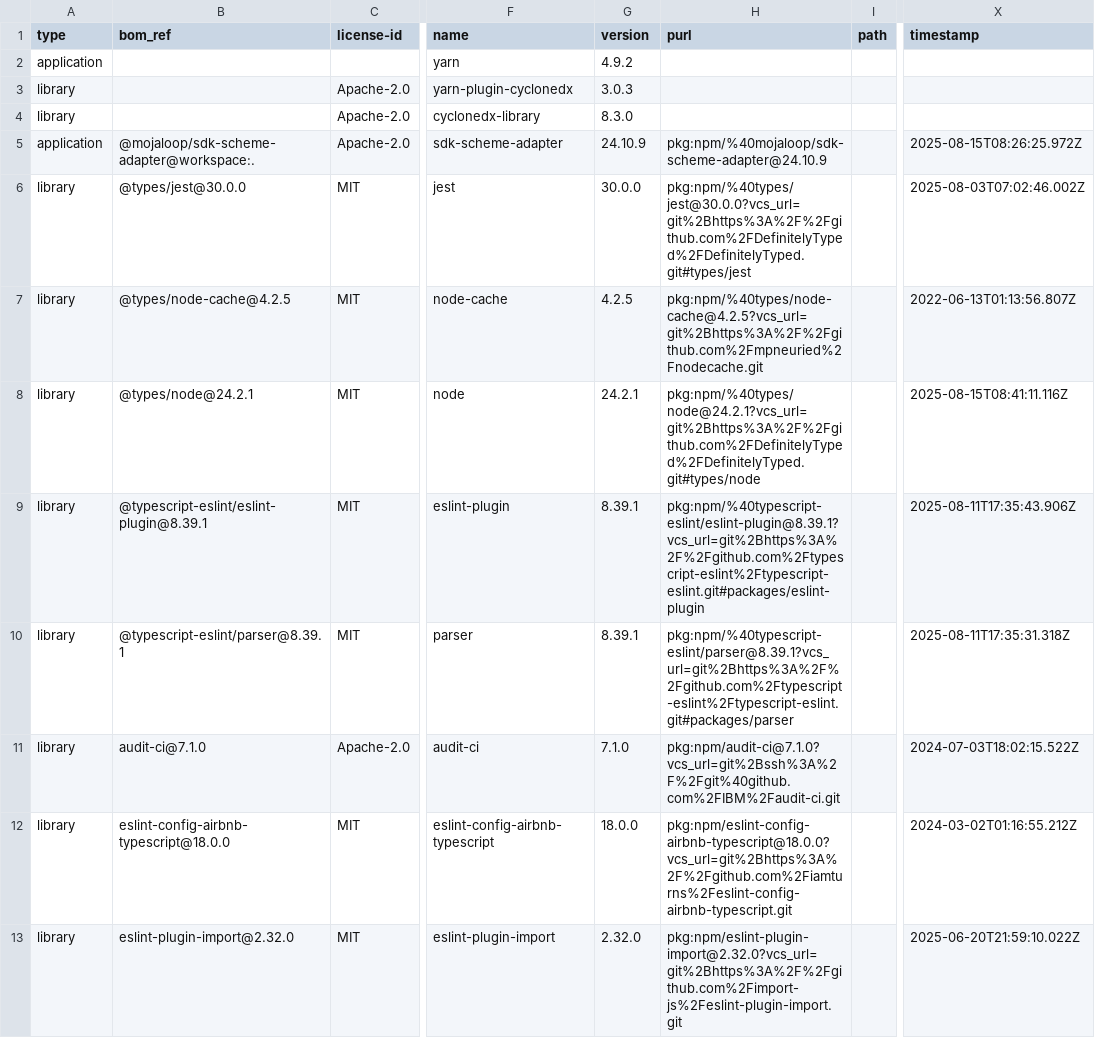
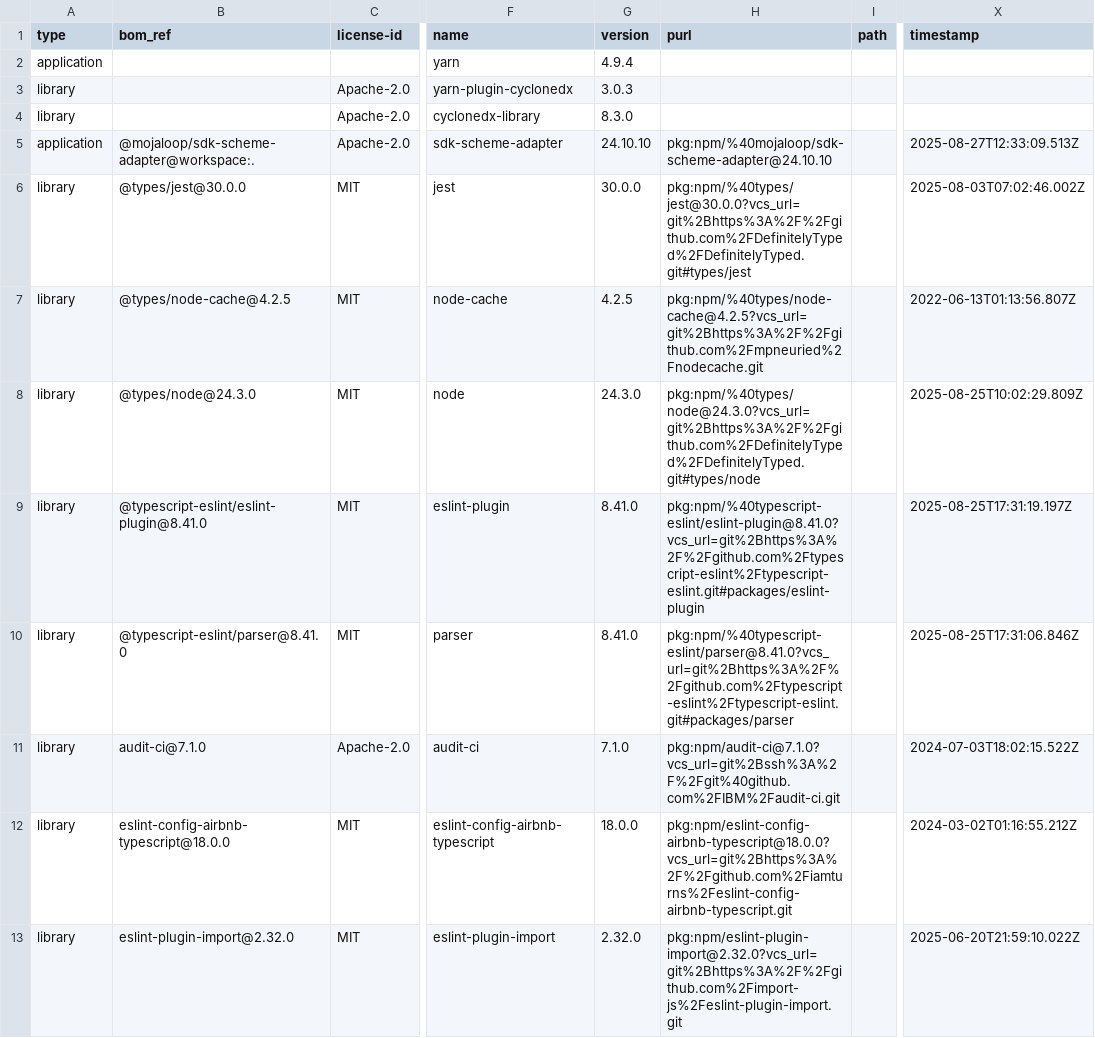
Before and after one commit to mojaloop/sdk-scheme-adapter, a CSV file: sbom-v24.10.10.csv (was sbom-v24.10.9.csv), drawn as a sheet; only a part is shown, gaps mark what is left out; the diff covers the shown part only; the diff names each change by its address in the sheet, - before the commit and + after, or states it on an @@ line.

```diff
--- a/sbom-v24.10.9.csv
+++ b/sbom-v24.10.10.csv
-G2 (version): 4.9.2
+G2 (version): 4.9.4
-G5 (version): 24.10.9
+G5 (version): 24.10.10
-H5 (purl): pkg:npm/%40mojaloop/sdk-scheme-adapter@24.10.9
+H5 (purl): pkg:npm/%40mojaloop/sdk-scheme-adapter@24.10.10
-X5 (timestamp): 2025-08-15T08:26:25.972Z
+X5 (timestamp): 2025-08-27T12:33:09.513Z
-B8 (bom_ref): @types/node@24.2.1
+B8 (bom_ref): @types/node@24.3.0
-G8 (version): 24.2.1
+G8 (version): 24.3.0
-H8 (purl): pkg:npm/%40types/node@24.2.1?vcs_url=git%2Bhttps%3A%2F%2Fgithub.com%2FDefinitelyTyped%2FDefinitelyTyped.git#types/node
+H8 (purl): pkg:npm/%40types/node@24.3.0?vcs_url=git%2Bhttps%3A%2F%2Fgithub.com%2FDefinitelyTyped%2FDefinitelyTyped.git#types/node
-X8 (timestamp): 2025-08-15T08:41:11.116Z
+X8 (timestamp): 2025-08-25T10:02:29.809Z
-B9 (bom_ref): @typescript-eslint/eslint-plugin@8.39.1
+B9 (bom_ref): @typescript-eslint/eslint-plugin@8.41.0
-G9:G10 (version): 8.39.1
+G9:G10 (version): 8.41.0
-H9 (purl): pkg:npm/%40typescript-eslint/eslint-plugin@8.39.1?vcs_url=git%2Bhttps%3A%2F%2Fgithub.com%2Ftypescript-eslint%2Ftypescript-eslint.git#packages/eslint-plugin
+H9 (purl): pkg:npm/%40typescript-eslint/eslint-plugin@8.41.0?vcs_url=git%2Bhttps%3A%2F%2Fgithub.com%2Ftypescript-eslint%2Ftypescript-eslint.git#packages/eslint-plugin
-X9 (timestamp): 2025-08-11T17:35:43.906Z
+X9 (timestamp): 2025-08-25T17:31:19.197Z
-B10 (bom_ref): @typescript-eslint/parser@8.39.1
+B10 (bom_ref): @typescript-eslint/parser@8.41.0
-H10 (purl): pkg:npm/%40typescript-eslint/parser@8.39.1?vcs_url=git%2Bhttps%3A%2F%2Fgithub.com%2Ftypescript-eslint%2Ftypescript-eslint.git#packages/parser
+H10 (purl): pkg:npm/%40typescript-eslint/parser@8.41.0?vcs_url=git%2Bhttps%3A%2F%2Fgithub.com%2Ftypescript-eslint%2Ftypescript-eslint.git#packages/parser
-X10 (timestamp): 2025-08-11T17:35:31.318Z
+X10 (timestamp): 2025-08-25T17:31:06.846Z
```
Also changed, not shown: 120 edited cells elsewhere in this file, 2 other files.
